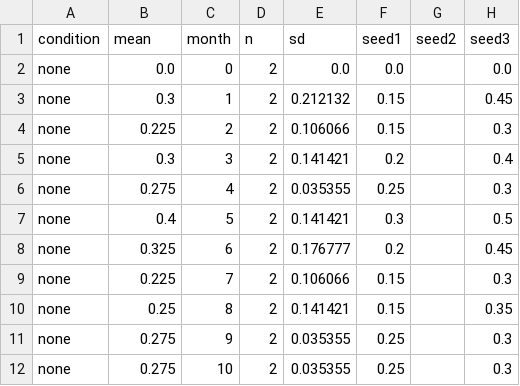
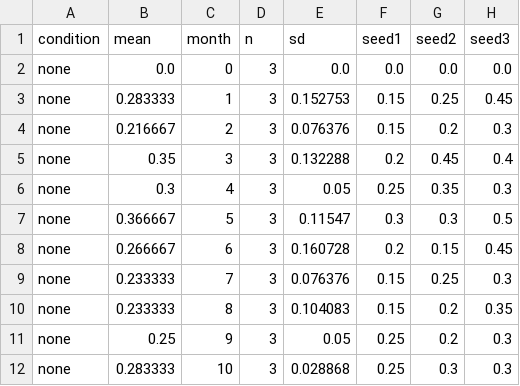
Before and after one commit to silasxbt/agentsociety, a CSV file: examples/v2/elder_support/figures/fig1_trajectory_isolation.csv, drawn as a sheet; only a part is shown; the diff covers the shown part only.

```diff
--- a/examples/v2/elder_support/figures/fig1_trajectory_isolation.csv
+++ b/examples/v2/elder_support/figures/fig1_trajectory_isolation.csv
@@ -1,12 +1,12 @@
 condition,mean,month,n,sd,seed1,seed2,seed3
-none,0.0,0,2,0.0,0.0,,0.0
-none,0.3,1,2,0.212132,0.15,,0.45
-none,0.225,2,2,0.106066,0.15,,0.3
-none,0.3,3,2,0.141421,0.2,,0.4
-none,0.275,4,2,0.035355,0.25,,0.3
-none,0.4,5,2,0.141421,0.3,,0.5
-none,0.325,6,2,0.176777,0.2,,0.45
-none,0.225,7,2,0.106066,0.15,,0.3
-none,0.25,8,2,0.141421,0.15,,0.35
-none,0.275,9,2,0.035355,0.25,,0.3
-none,0.275,10,2,0.035355,0.25,,0.3
+none,0.0,0,3,0.0,0.0,0.0,0.0
+none,0.283333,1,3,0.152753,0.15,0.25,0.45
+none,0.216667,2,3,0.076376,0.15,0.2,0.3
+none,0.35,3,3,0.132288,0.2,0.45,0.4
+none,0.3,4,3,0.05,0.25,0.35,0.3
+none,0.366667,5,3,0.11547,0.3,0.3,0.5
+none,0.266667,6,3,0.160728,0.2,0.15,0.45
+none,0.233333,7,3,0.076376,0.15,0.25,0.3
+none,0.233333,8,3,0.104083,0.15,0.2,0.35
+none,0.25,9,3,0.05,0.25,0.2,0.3
+none,0.283333,10,3,0.028868,0.25,0.3,0.3
```
Also changed, not shown: 149 edited cells elsewhere in this file, examples/v2/elder_support/figures/fig2_trajectory_loneliness.csv, examples/v2/elder_support/figures/fig3_scatter_iv_isolation.csv, 16 other files.
